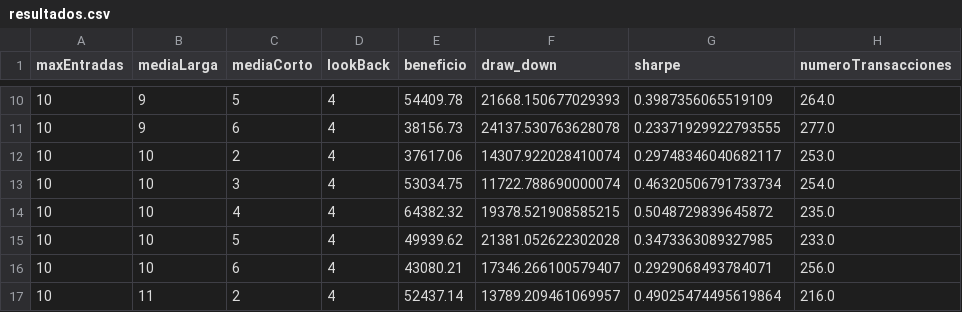
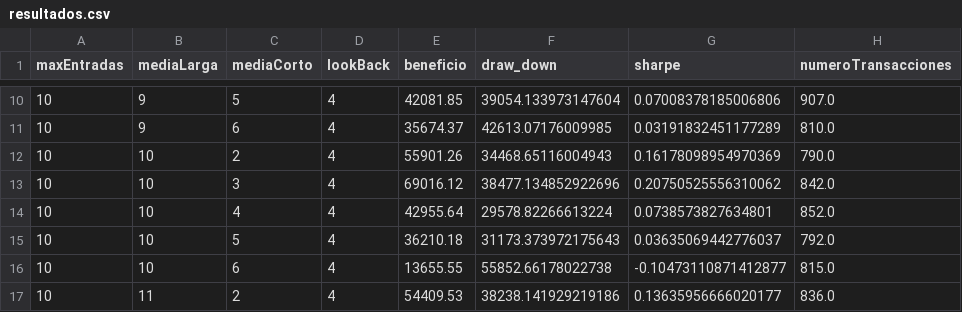
Before and after one commit to webclinic017/backtestingFundamentalStrategies, a CSV file: src/estrategia_investing/resultados/resultados.csv, drawn as a sheet; only a part is shown, gaps mark what is left out; the diff covers the shown part only.

```diff
--- a/src/estrategia_investing/resultados/resultados.csv
+++ b/src/estrategia_investing/resultados/resultados.csv
@@ -10,8 +10,8 @@ maxEntradas,mediaLarga,mediaCorto,lookBack,beneficio,draw_down,sharpe,numeroTran
-10,9,5,4,54409.78,21668.150677029393,0.3987356065519109,264.0
-10,9,6,4,38156.73,24137.530763628078,0.23371929922793555,277.0
-10,10,2,4,37617.06,14307.922028410074,0.29748346040682117,253.0
-10,10,3,4,53034.75,11722.788690000074,0.46320506791733734,254.0
-10,10,4,4,64382.32,19378.521908585215,0.5048729839645872,235.0
-10,10,5,4,49939.62,21381.052622302028,0.3473363089327985,233.0
-10,10,6,4,43080.21,17346.266100579407,0.2929068493784071,256.0
-10,11,2,4,52437.14,13789.209461069957,0.49025474495619864,216.0
+10,9,5,4,42081.85,39054.133973147604,0.07008378185006806,907.0
+10,9,6,4,35674.37,42613.07176009985,0.03191832451177289,810.0
+10,10,2,4,55901.26,34468.65116004943,0.16178098954970369,790.0
+10,10,3,4,69016.12,38477.134852922696,0.20750525556310062,842.0
+10,10,4,4,42955.64,29578.82266613224,0.0738573827634801,852.0
+10,10,5,4,36210.18,31173.373972175643,0.03635069442776037,792.0
+10,10,6,4,13655.55,55852.66178022738,-0.10473110871412877,815.0
+10,11,2,4,54409.53,38238.141929219186,0.13635956666020177,836.0
```
Also changed, not shown: 68 edited cells elsewhere in this file, 9 other files.
